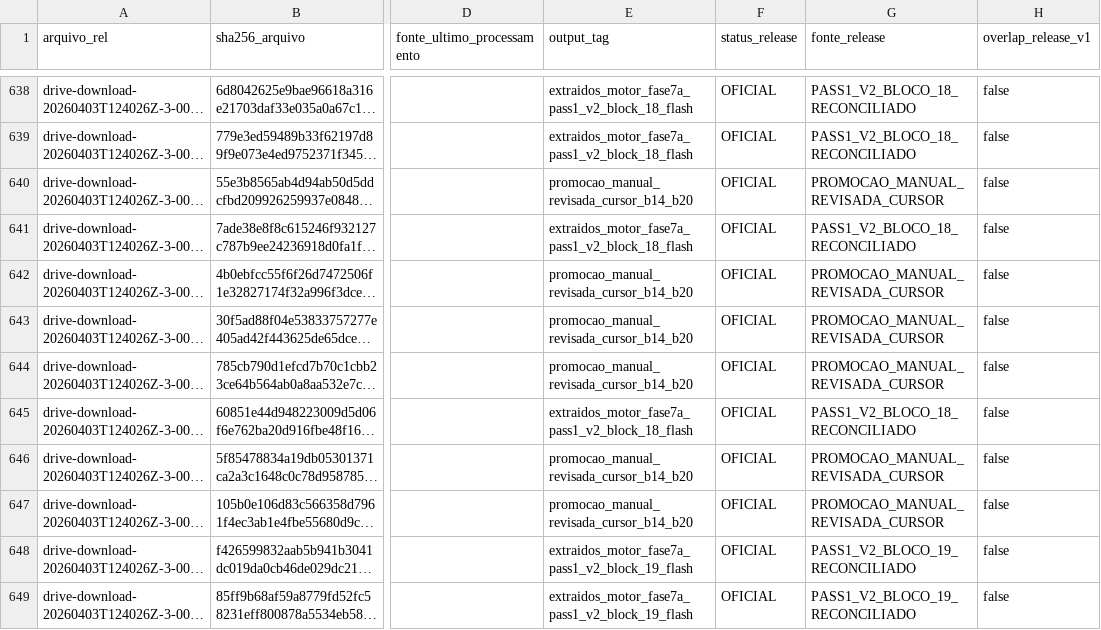
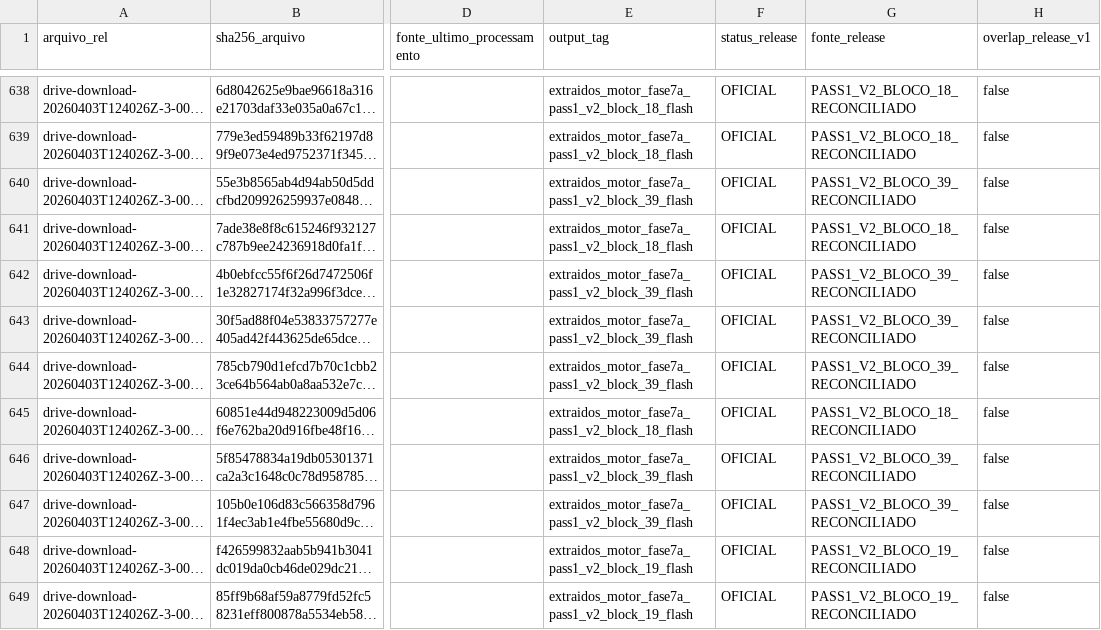
Before and after one commit to Motorespka/Motores-renow, a CSV file: exports/review/master_release_v2_manifest.csv, drawn as a sheet; only a part is shown, gaps mark what is left out; long unchanged cells end in …; the diff covers the shown part only; the diff names each change by its address in the sheet, - before the commit and + after, or states it on an @@ line.

```diff
--- a/exports/review/master_release_v2_manifest.csv
+++ b/exports/review/master_release_v2_manifest.csv
-E640 (output_tag): promocao_manual_revisada_cursor_b14_b20
+E640 (output_tag): extraidos_motor_fase7a_pass1_v2_block_39_flash
-G640 (fonte_release): PROMOCAO_MANUAL_REVISADA_CURSOR
+G640 (fonte_release): PASS1_V2_BLOCO_39_RECONCILIADO
-E642:E644 (output_tag): promocao_manual_revisada_cursor_b14_b20
+E642:E644 (output_tag): extraidos_motor_fase7a_pass1_v2_block_39_flash
-G642:G644 (fonte_release): PROMOCAO_MANUAL_REVISADA_CURSOR
+G642:G644 (fonte_release): PASS1_V2_BLOCO_39_RECONCILIADO
-E646:E647 (output_tag): promocao_manual_revisada_cursor_b14_b20
+E646:E647 (output_tag): extraidos_motor_fase7a_pass1_v2_block_39_flash
-G646:G647 (fonte_release): PROMOCAO_MANUAL_REVISADA_CURSOR
+G646:G647 (fonte_release): PASS1_V2_BLOCO_39_RECONCILIADO
```
Also changed, not shown: 16 edited cells elsewhere in this file, exports/review/master_release_v2_excluidos.csv, 23 other files.
